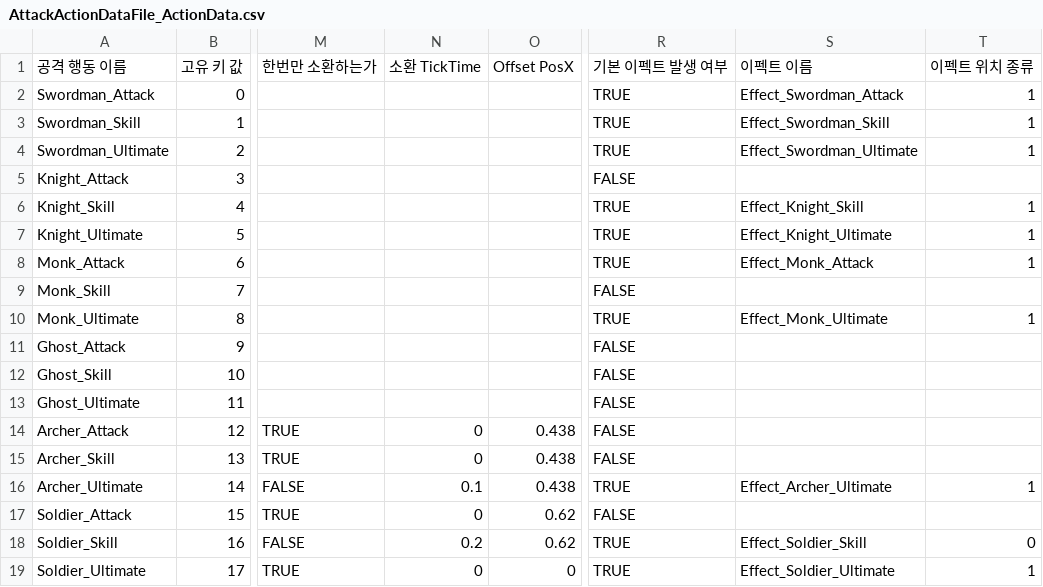
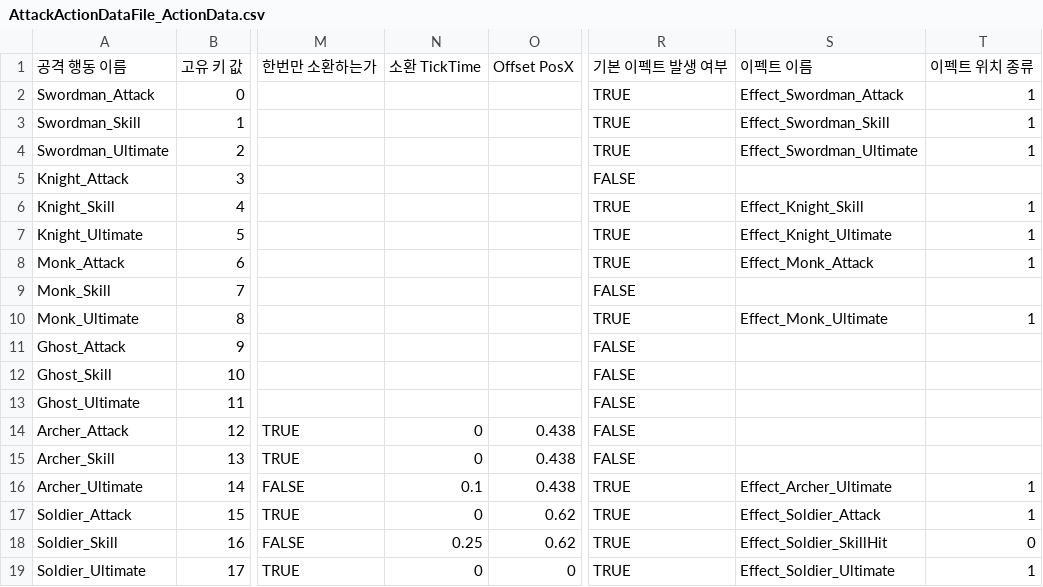
Before and after one commit to KIA-PROGRAMMING-38/2DProject-TeamfightManager, a CSV file: 2DProject-TeamfightManager/Assets/Data/Save1/AttackActionDataFile_ActionData.csv, drawn as a sheet; only a part is shown, gaps mark what is left out; the diff names each change by its address in the sheet, - before the commit and + after, or states it on an @@ line.

```diff
--- a/2DProject-TeamfightManager/Assets/Data/Save1/AttackActionDataFile_ActionData.csv
+++ b/2DProject-TeamfightManager/Assets/Data/Save1/AttackActionDataFile_ActionData.csv
-R17: FALSE
+R17: TRUE
-S17: (empty)
+S17: Effect_Soldier_Attack
-T17: (empty)
+T17: 1
-N18: 0.2
+N18: 0.25
-S18: Effect_Soldier_Skill
+S18: Effect_Soldier_SkillHit
```
Also changed, not shown: 2DProject-TeamfightManager/Assets/Data/Save1/EffectDataFile.csv, 20 other files.
